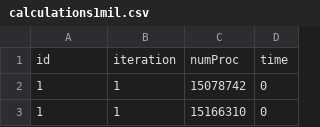
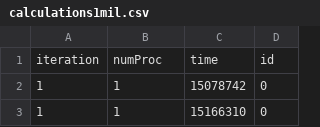
Before and after one commit to nickormushev/nbody, a CSV file: analysis/1mil/data/calculations1mil.csv, drawn as a sheet; only a part is shown; removed rows and columns are numbered as before the commit, all else as after; the diff names each change by its address in the sheet, - before the commit and + after, or states it on an @@ line.

```diff
--- a/analysis/1mil/data/calculations1mil.csv
+++ b/analysis/1mil/data/calculations1mil.csv
-row 1: id | iteration | numProc | time
+row 1: iteration | numProc | time | id
```
Also changed, not shown: 17 other files.
